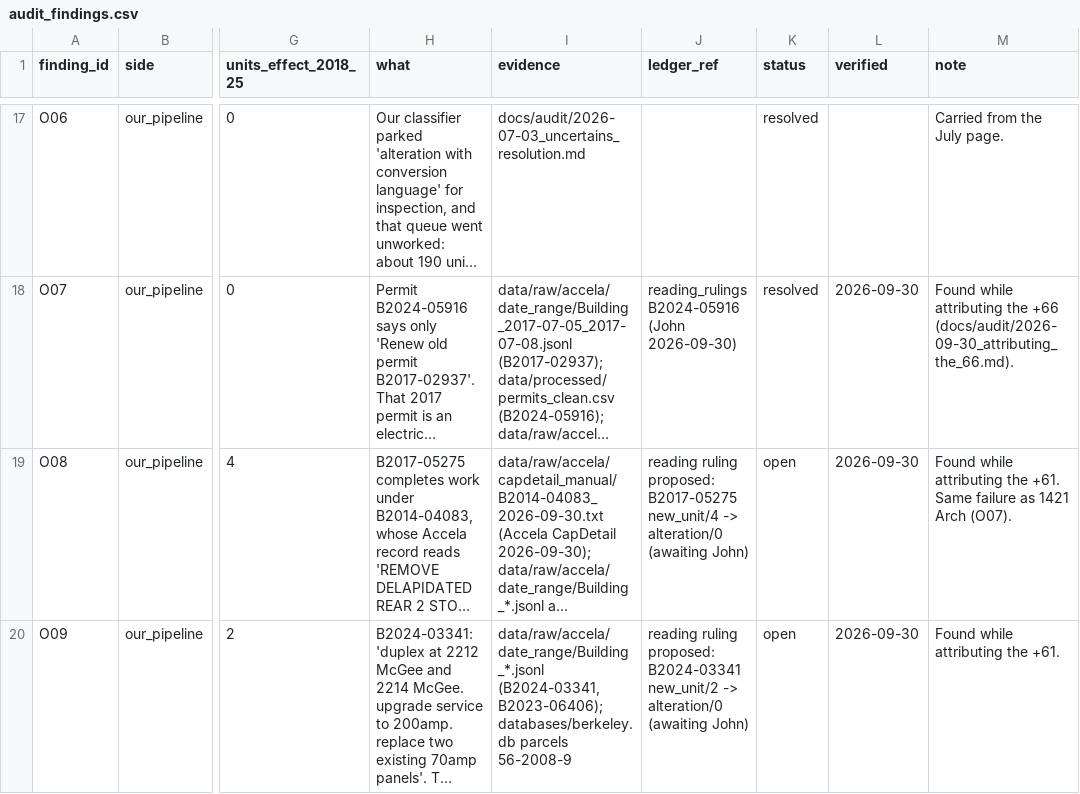
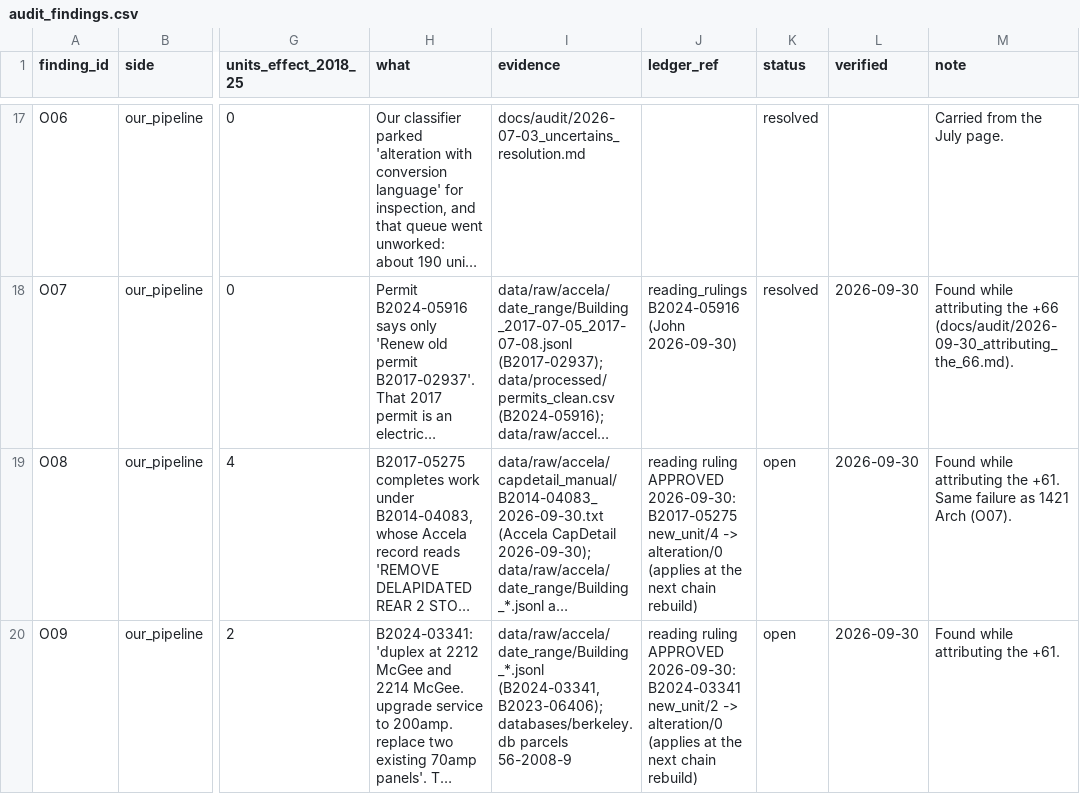
Before and after one commit to blockXblock/berkeley-housing-analysis, a CSV file: corrections/v4/audit_findings.csv, drawn as a sheet; only a part is shown, gaps mark what is left out; long unchanged cells end in …; the diff names each change by its address in the sheet, - before the commit and + after, or states it on an @@ line.

```diff
--- a/corrections/v4/audit_findings.csv
+++ b/corrections/v4/audit_findings.csv
-J19 (ledger_ref): reading ruling proposed: B2017-05275 new_unit/4 -> alteration/0 (awaiting John)
+J19 (ledger_ref): reading ruling APPROVED 2026-09-30: B2017-05275 new_unit/4 -> alteration/0 (applies at the next chain rebuild)
-J20 (ledger_ref): reading ruling proposed: B2024-03341 new_unit/2 -> alteration/0 (awaiting John)
+J20 (ledger_ref): reading ruling APPROVED 2026-09-30: B2024-03341 new_unit/2 -> alteration/0 (applies at the next chain rebuild)
```
Also changed, not shown: corrections/v4/reading_rulings.csv, 1 other file.
